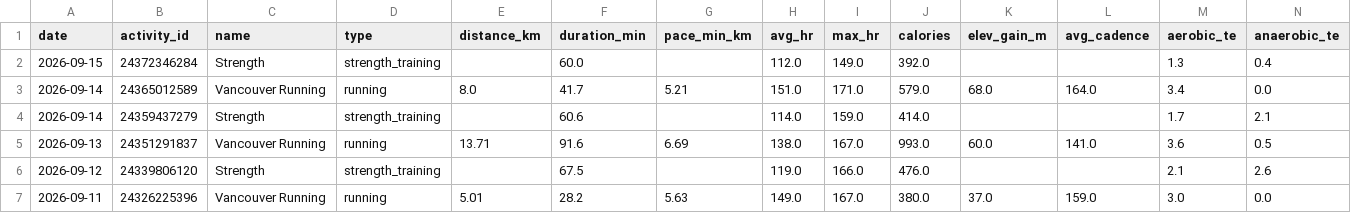
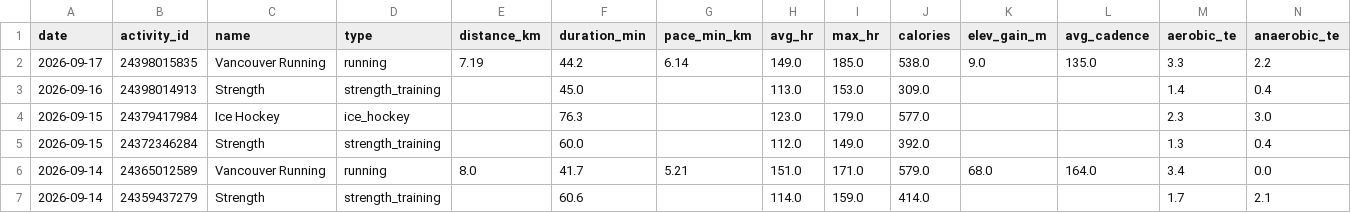
Before and after one commit to GeoffreyBian/train, a CSV file: data/activities.csv, drawn as a sheet; only a part is shown; the shorter side is filled out with more unchanged rows; rows hold the shown columns only; the diff names each change by its address in the sheet, - before the commit and + after, or states it on an @@ line.

```diff
--- a/data/activities.csv
+++ b/data/activities.csv
+row 2: 2026-09-17 | 24398015835 | Vancouver Running | running | 7.19 | 44.2 | 6.14 | 149.0 | 185.0 | 538.0 | 9.0 | 135.0 | 3.3 | 2.2
+row 3: 2026-09-16 | 24398014913 | Strength | strength_training |  | 45.0 |  | 113.0 | 153.0 | 309.0 |  |  | 1.4 | 0.4
+row 4: 2026-09-15 | 24379417984 | Ice Hockey | ice_hockey |  | 76.3 |  | 123.0 | 179.0 | 577.0 |  |  | 2.3 | 3.0
```
Also changed, not shown: data/daily.csv, data/readiness.csv, 7 other files.
